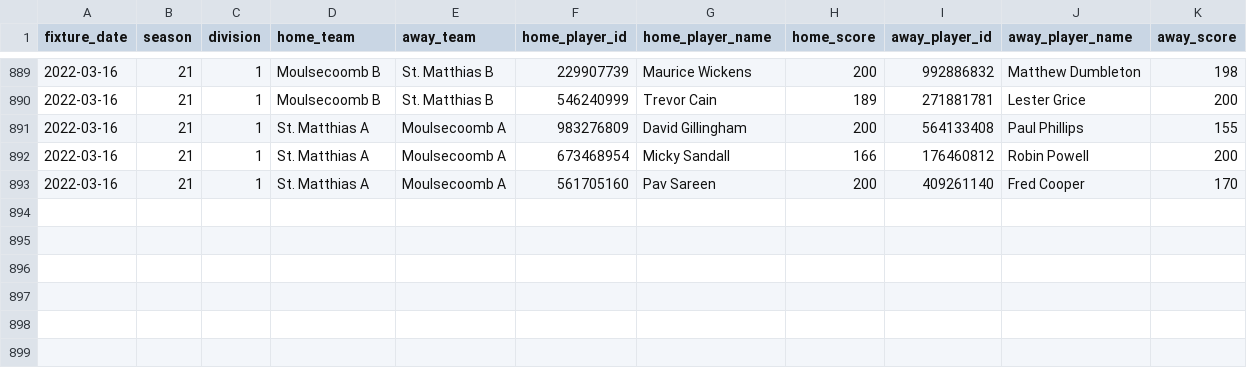
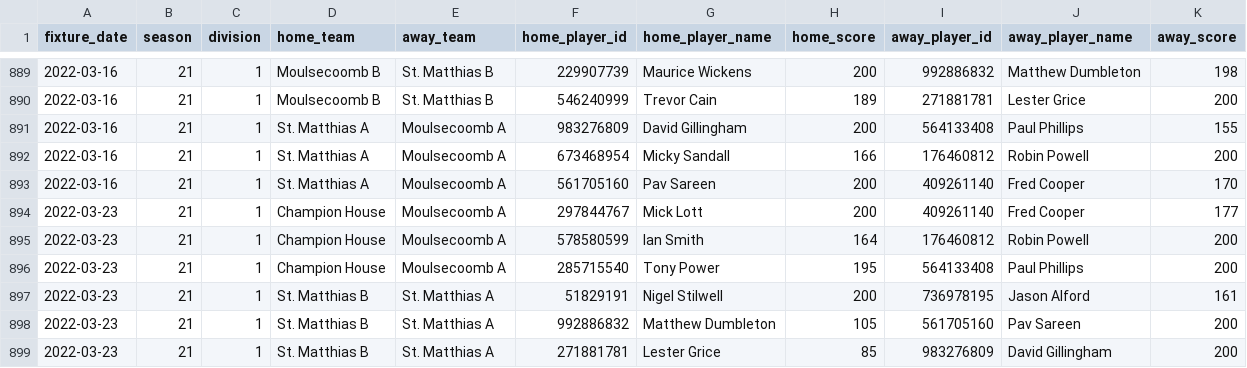
Before and after one commit to sheepworrier/bhdbsl, a CSV file: Billiards-frame-scores.csv, drawn as a sheet; only a part is shown, gaps mark what is left out.

```diff
--- a/Billiards-frame-scores.csv
+++ b/Billiards-frame-scores.csv
@@ -893 +893,7 @@ fixture_date,season,division,home_team,away_team,home_player_id,home_player_name
 2022-03-16,21,1,St. Matthias A,Moulsecoomb A,561705160,Pav Sareen,200,409261140,Fred Cooper,170
+2022-03-23,21,1,Champion House,Moulsecoomb A,297844767,Mick Lott,200,409261140,Fred Cooper,177
+2022-03-23,21,1,Champion House,Moulsecoomb A,578580599,Ian Smith,164,176460812,Robin Powell,200
+2022-03-23,21,1,Champion House,Moulsecoomb A,285715540,Tony Power,195,564133408,Paul Phillips,200
+2022-03-23,21,1,St. Matthias B,St. Matthias A,51829191,Nigel Stilwell,200,736978195,Jason Alford,161
+2022-03-23,21,1,St. Matthias B,St. Matthias A,992886832,Matthew Dumbleton,105,561705160,Pav Sareen,200
+2022-03-23,21,1,St. Matthias B,St. Matthias A,271881781,Lester Grice,85,983276809,David Gillingham,200
```
Also changed, not shown: Billiards-match-scores.csv, New-website-breaks.csv, 8 other files.
